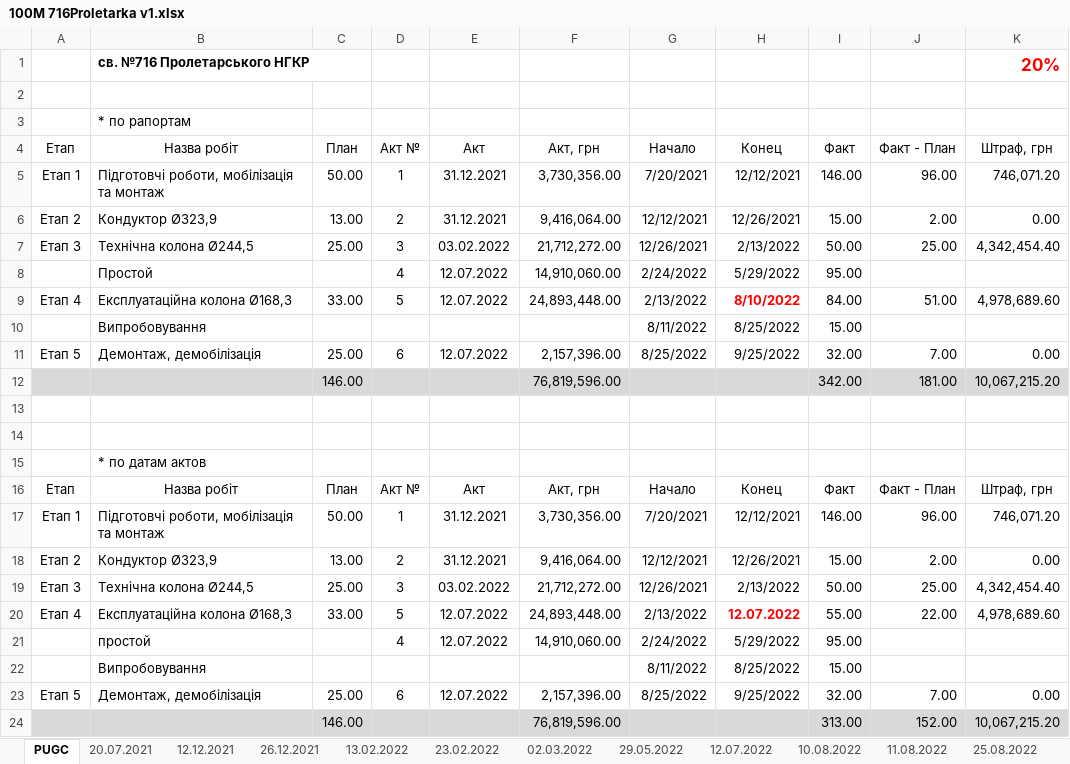
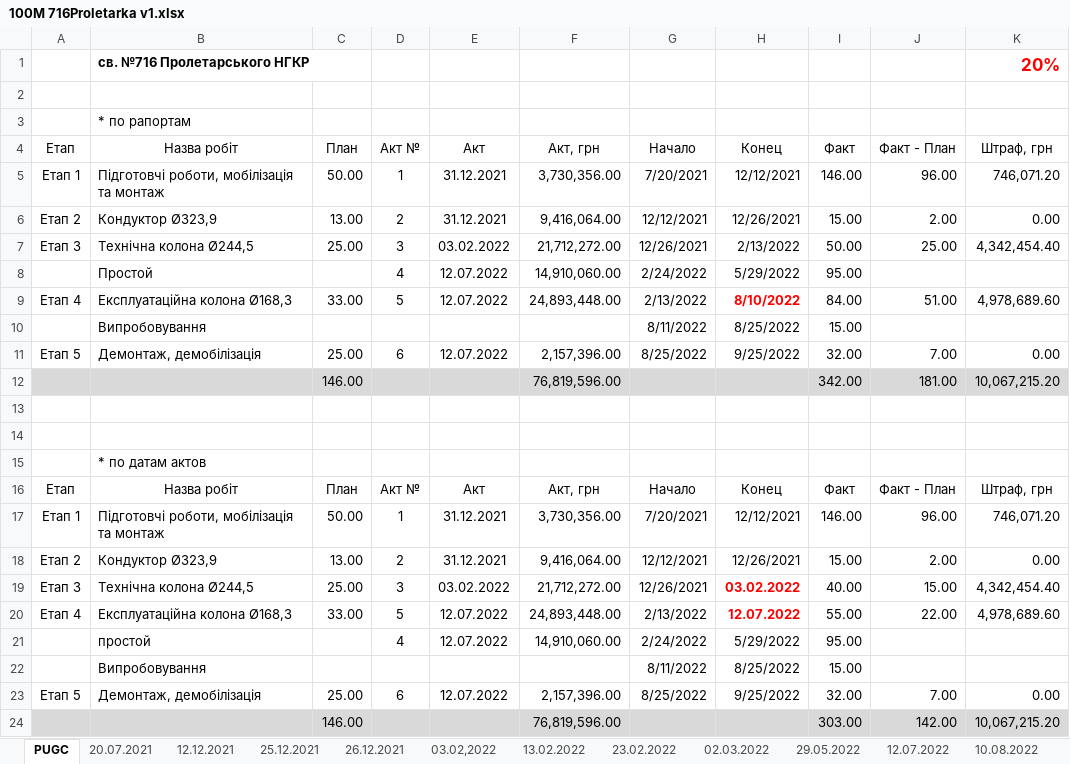
Before and after one commit to owand/PCMDB, an Excel workbook: reporting/100M/Proletarka 716/100M 716Proletarka v1.xlsx, sheet PUGC, drawn as a sheet; values as stored, in another font and other column widths than the file's, no borders; table styles not drawn; the diff names each change by its address in the sheet, - before the commit and + after, or states it on an @@ line.

```diff
--- a/reporting/100M/Proletarka 716/100M 716Proletarka v1.xlsx (sheet PUGC)
+++ b/reporting/100M/Proletarka 716/100M 716Proletarka v1.xlsx (sheet PUGC)
+sheet tab: 25.12.2021
+sheet tab: 03.02,2022
-H19 (Конец): 2/13/2022
+H19 (Конец): 03.02.2022
@@ H19 bold: off → on, text colour: black → #FF0000 @@
-I19 (Факт): 50.00
+I19 (Факт): 40.00
-J19 (Факт - План): 25.00
+J19 (Факт - План): 15.00
-I24 (Факт): 313.00
+I24 (Факт): 303.00
-J24 (Факт - План): 152.00
+J24 (Факт - План): 142.00
```
Also changed, not shown: charts or pictures, 6 other files.
